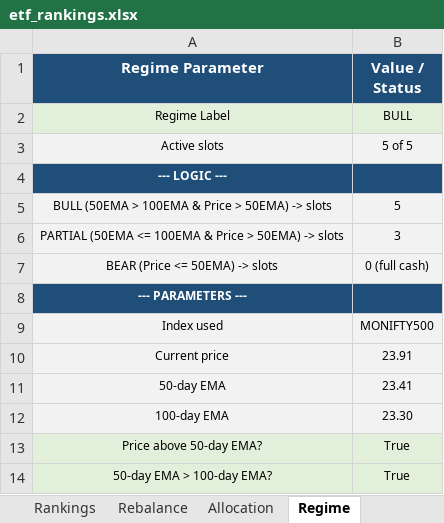
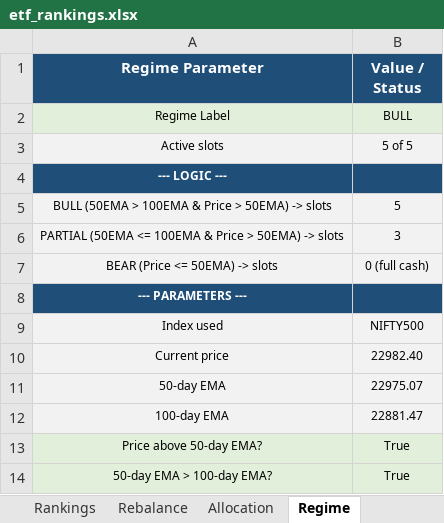
Before and after one commit to ameetst/code, an Excel workbook: momentum/ETFs/etf_rankings.xlsx, sheet Regime, drawn as a sheet; values as stored, in another font and other column widths than the file's, no borders; the diff names each change by its address in the sheet, - before the commit and + after, or states it on an @@ line.

```diff
--- a/momentum/ETFs/etf_rankings.xlsx (sheet Regime)
+++ b/momentum/ETFs/etf_rankings.xlsx (sheet Regime)
-B9 (Value / Status): MONIFTY500
+B9 (Value / Status): NIFTY500
-B10 (Value / Status): 23.91
+B10 (Value / Status): 22982.40
-B11 (Value / Status): 23.41
+B11 (Value / Status): 22975.07
-B12 (Value / Status): 23.30
+B12 (Value / Status): 22881.47
```
Also changed, not shown: sheet Rankings, sheet Rebalance, sheet Allocation, momentum/ETFs/ETF.xlsx, momentum/Sharpe/N750.xlsx, 42 other files.
